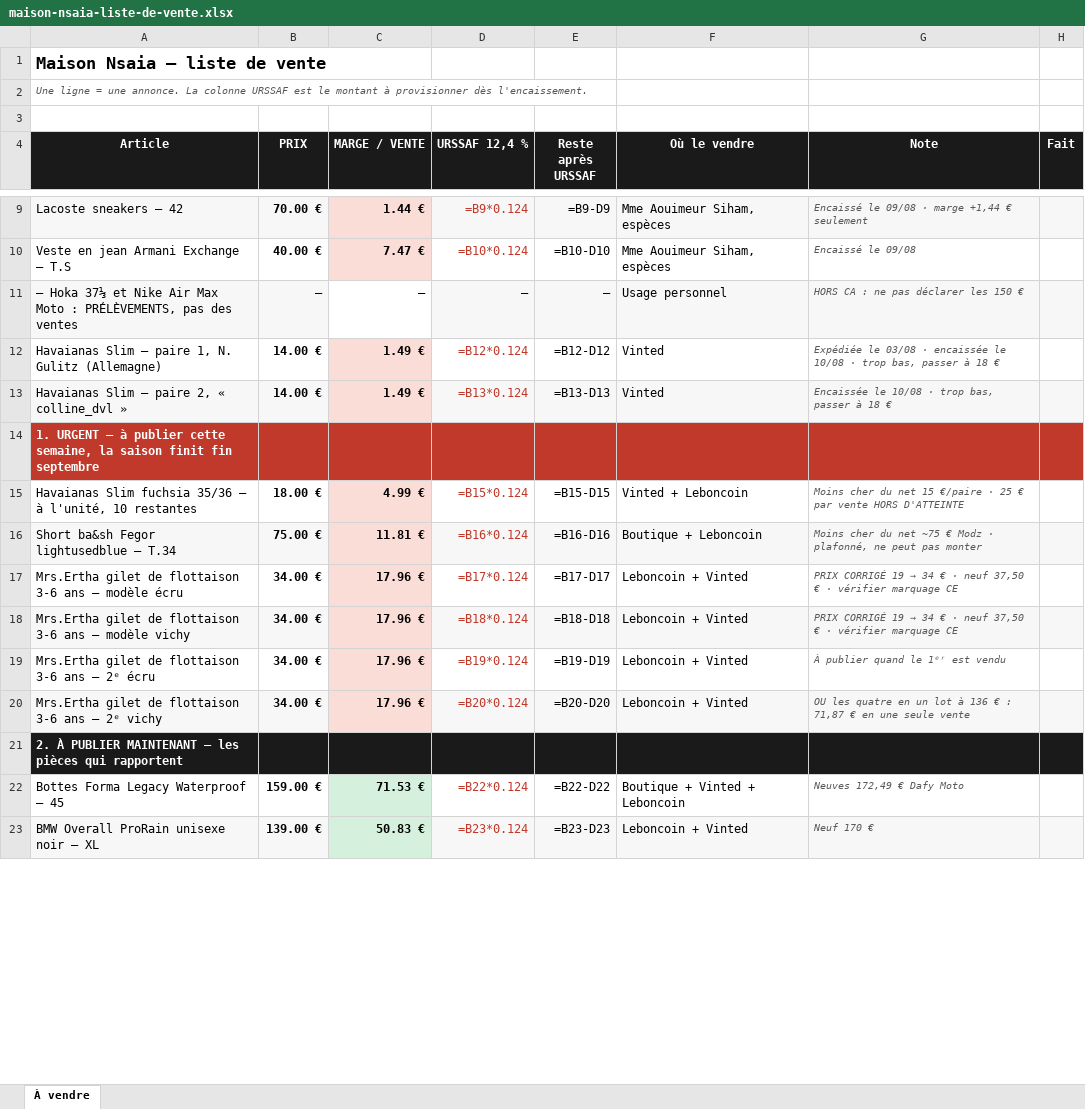
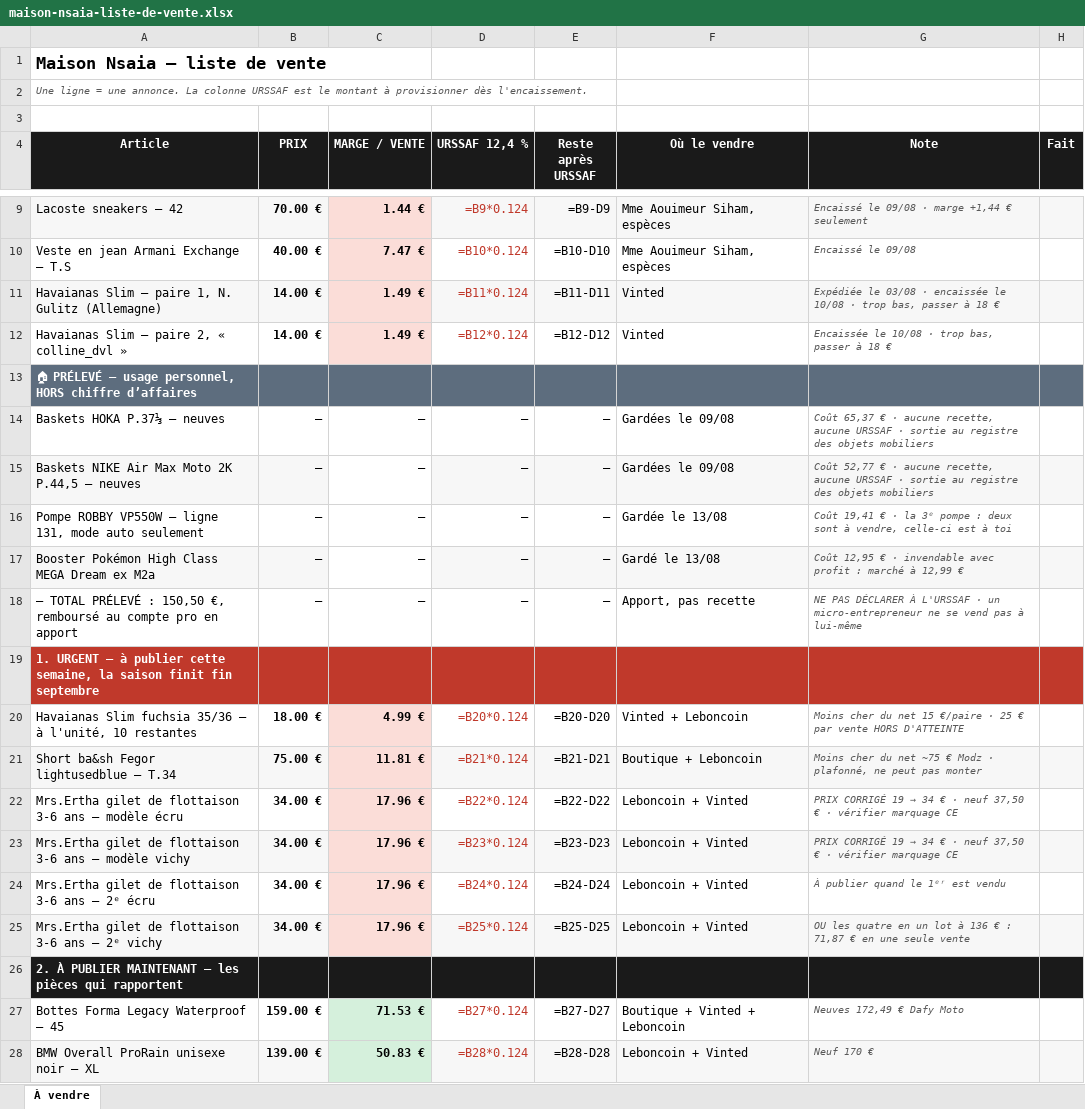
Before and after one commit to ninislegamer/ps4, an Excel workbook: exports/maison-nsaia-liste-de-vente.xlsx, sheet À vendre, drawn as a sheet; only a part is shown, gaps mark what is left out; values as stored, in another font and other column widths than the file's, no borders; formulas without a stored value are shown as written; removed rows and columns are numbered as before the commit, all else as after; the diff covers the shown part only; the diff names each change by its address in the sheet, - before the commit and + after, or states it on an @@ line.

```diff
--- a/exports/maison-nsaia-liste-de-vente.xlsx (sheet À vendre)
+++ b/exports/maison-nsaia-liste-de-vente.xlsx (sheet À vendre)
-row 11: — Hoka 37⅓ et Nike Air Max Moto : PRÉLÈVEMENTS, pas des ventes | — | — | — | — | Usage personnel | HORS CA : ne pas déclarer les 150 €
-A11:B11 fill: none
+A11:B11 fill: #F7F7F7
-D11 (URSSAF 12,4 %): =B12*0.124
+D11 (URSSAF 12,4 %): =B11*0.124
-D11:H11 fill: none
+D11:H11 fill: #F7F7F7
-E11 (Reste après URSSAF): =B12-D12
+E11 (Reste après URSSAF): =B11-D11
-A12:B12 fill: #F7F7F7
+A12:B12 fill: none
-D12 (URSSAF 12,4 %): =B13*0.124
+D12 (URSSAF 12,4 %): =B12*0.124
-D12:H12 fill: #F7F7F7
+D12:H12 fill: none
-E12 (Reste après URSSAF): =B13-D13
+E12 (Reste après URSSAF): =B12-D12
+row 13: 🏠 PRÉLEVÉ — usage personnel, HORS chiffre d’affaires
+row 14: Baskets HOKA P.37⅓ — neuves | — | — | — | — | Gardées le 09/08 | Coût 65,37 € · aucune recette, aucune URSSAF · sortie au registre des objets mobiliers
+row 15: Baskets NIKE Air Max Moto 2K P.44,5 — neuves | — | — | — | — | Gardées le 09/08 | Coût 52,77 € · aucune recette, aucune URSSAF · sortie au registre des objets mobiliers
+row 16: Pompe ROBBY VP550W — ligne 131, mode auto seulement | — | — | — | — | Gardée le 13/08 | Coût 19,41 € · la 3ᵉ pompe : deux sont à vendre, celle-ci est à toi
+row 17: Booster Pokémon High Class MEGA Dream ex M2a | — | — | — | — | Gardé le 13/08 | Coût 12,95 € · invendable avec profit : marché à 12,99 €
+row 18: — TOTAL PRÉLEVÉ : 150,50 €, remboursé au compte pro en apport | — | — | — | — | Apport, pas recette | NE PAS DÉCLARER À L'URSSAF · un micro-entrepreneur ne se vend pas à lui-même
-D20 (URSSAF 12,4 %): =B15*0.124
+D20 (URSSAF 12,4 %): =B20*0.124
-E20 (Reste après URSSAF): =B15-D15
+E20 (Reste après URSSAF): =B20-D20
-D21 (URSSAF 12,4 %): =B16*0.124
+D21 (URSSAF 12,4 %): =B21*0.124
-E21 (Reste après URSSAF): =B16-D16
+E21 (Reste après URSSAF): =B21-D21
-D22 (URSSAF 12,4 %): =B17*0.124
+D22 (URSSAF 12,4 %): =B22*0.124
-E22 (Reste après URSSAF): =B17-D17
+E22 (Reste après URSSAF): =B22-D22
-D23 (URSSAF 12,4 %): =B18*0.124
+D23 (URSSAF 12,4 %): =B23*0.124
-E23 (Reste après URSSAF): =B18-D18
+E23 (Reste après URSSAF): =B23-D23
-D24 (URSSAF 12,4 %): =B19*0.124
+D24 (URSSAF 12,4 %): =B24*0.124
-E24 (Reste après URSSAF): =B19-D19
+E24 (Reste après URSSAF): =B24-D24
-D25 (URSSAF 12,4 %): =B20*0.124
+D25 (URSSAF 12,4 %): =B25*0.124
-E25 (Reste après URSSAF): =B20-D20
+E25 (Reste après URSSAF): =B25-D25
-D27 (URSSAF 12,4 %): =B22*0.124
+D27 (URSSAF 12,4 %): =B27*0.124
-E27 (Reste après URSSAF): =B22-D22
+E27 (Reste après URSSAF): =B27-D27
-D28 (URSSAF 12,4 %): =B23*0.124
+D28 (URSSAF 12,4 %): =B28*0.124
-E28 (Reste après URSSAF): =B23-D23
+E28 (Reste après URSSAF): =B28-D28
```
Also changed, not shown: 70 edited cells elsewhere in this sheet, exports/maison-nsaia-registres.xlsx, exports/maison-nsaia-stock.xlsx, 1 other file.
